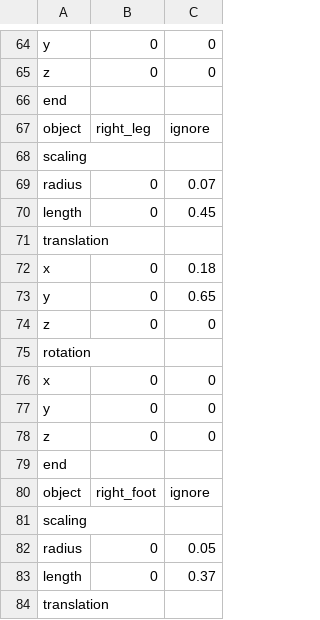
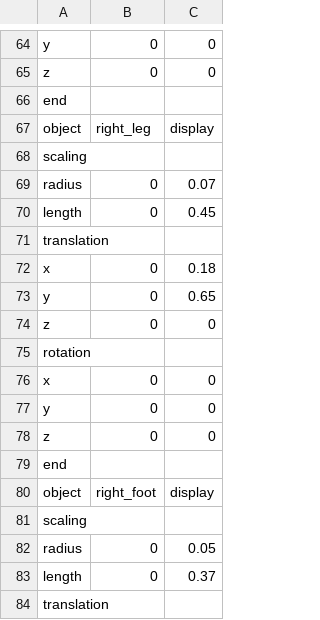
Before and after one commit to LuJu/ProjetMTR, a CSV file: assets/CSV/input/values.csv, drawn as a sheet; only a part is shown, gaps mark what is left out; the diff covers the shown part only.

Commit message:
modified constraints and display

```diff
--- a/assets/CSV/input/values.csv
+++ b/assets/CSV/input/values.csv
@@ -66,3 +66,3 @@ z;0;0
 end;;
-object;right_leg;ignore
+object;right_leg;display
 scaling;;
@@ -79,3 +79,3 @@ z;0;0
 end;;
-object;right_foot;ignore
+object;right_foot;display
 scaling;;
```
Also changed, not shown: 5 edited cells elsewhere in this file, 18 other files.
